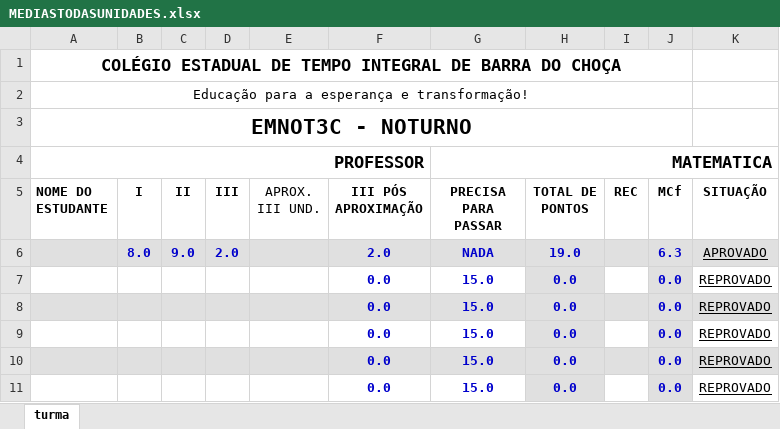
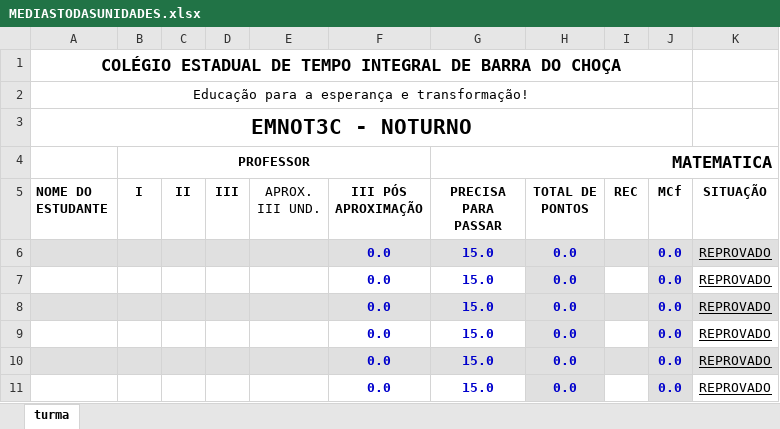
Before and after one commit to JWillSP/editabletable, an Excel workbook: statics/MEDIASTODASUNIDADES.xlsx, sheet turma, drawn as a sheet; only a part is shown; values as stored, in another font and other column widths than the file's, no borders; charts and pictures and conditional formats not drawn; removed rows and columns are numbered as before the commit, all else as after; the diff names each change by its address in the sheet, - before the commit and + after, or states it on an @@ line.

```diff
--- a/statics/MEDIASTODASUNIDADES.xlsx (sheet turma)
+++ b/statics/MEDIASTODASUNIDADES.xlsx (sheet turma)
-row 4: PROFESSOR |  |  |  |  |  | MATEMATICA
+row 4:  | PROFESSOR |  |  |  |  | MATEMATICA
-row 6:  | 8.0 | 9.0 | 2.0 |  | 2.0 | NADA | 19.0 |  | 6.3 | APROVADO
+row 6:  |  |  |  |  | 0.0 | 15.0 | 0.0 |  | 0.0 | REPROVADO
```
Also changed, not shown: statics/MEDIASTODASUNIDADES_EJA.xlsx, 13 other files.
